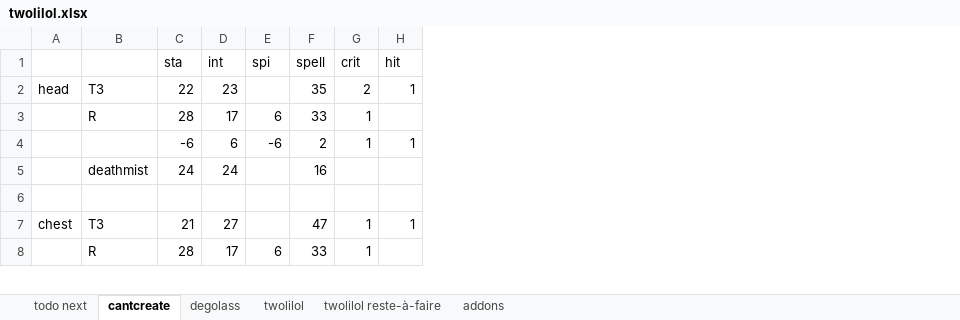
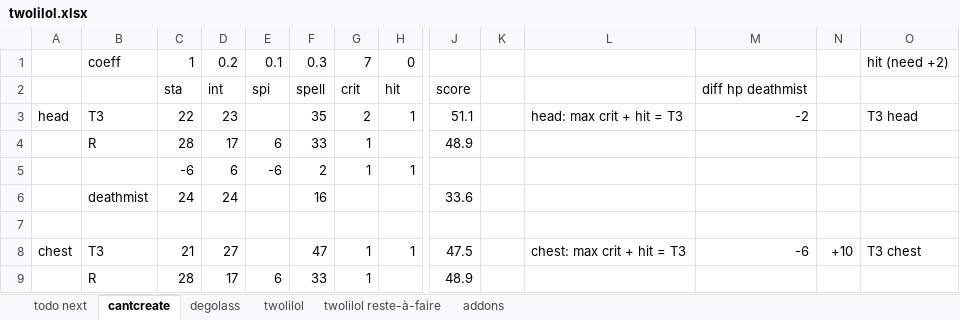
Before and after one commit to lenopgm/notes, an Excel workbook: twolilol.xlsx, sheet cantcreate, drawn as a sheet; only a part is shown, gaps mark what is left out; values as stored, in another font and other column widths than the file's, no cell formats; conditional formats not drawn; addresses are those after the commit; rows hold the shown columns only; the diff covers the shown part only; the diff names each change by its address in the sheet, - before the commit and + after, or states it on an @@ line.

```diff
--- a/twolilol.xlsx (sheet cantcreate)
+++ b/twolilol.xlsx (sheet cantcreate)
+column J, rows 2-9: score | 51.1 | 48.9 |  | 33.6 |  | 47.5 | 48.9
+column K, empty
+column L, rows 3-8: head: max crit + hit = T3 |  |  |  |  | chest: max crit + hit = T3
+column M, rows 2-8: diff hp deathmist | -2 |  |  |  |  | -6
+column N, row 8: +10
+column O, rows 3-8: T3 head |  |  |  |  | T3 chest
+row 1:  | coeff | 1 | 0.2 | 0.1 | 0.3 | 7 | 0 |  |  |  |  |  | hit (need +2)
```
Also changed, not shown: 55 added rows elsewhere in this sheet, cell formats, formulas that keep their value, track.xlsx, 1 other file.
